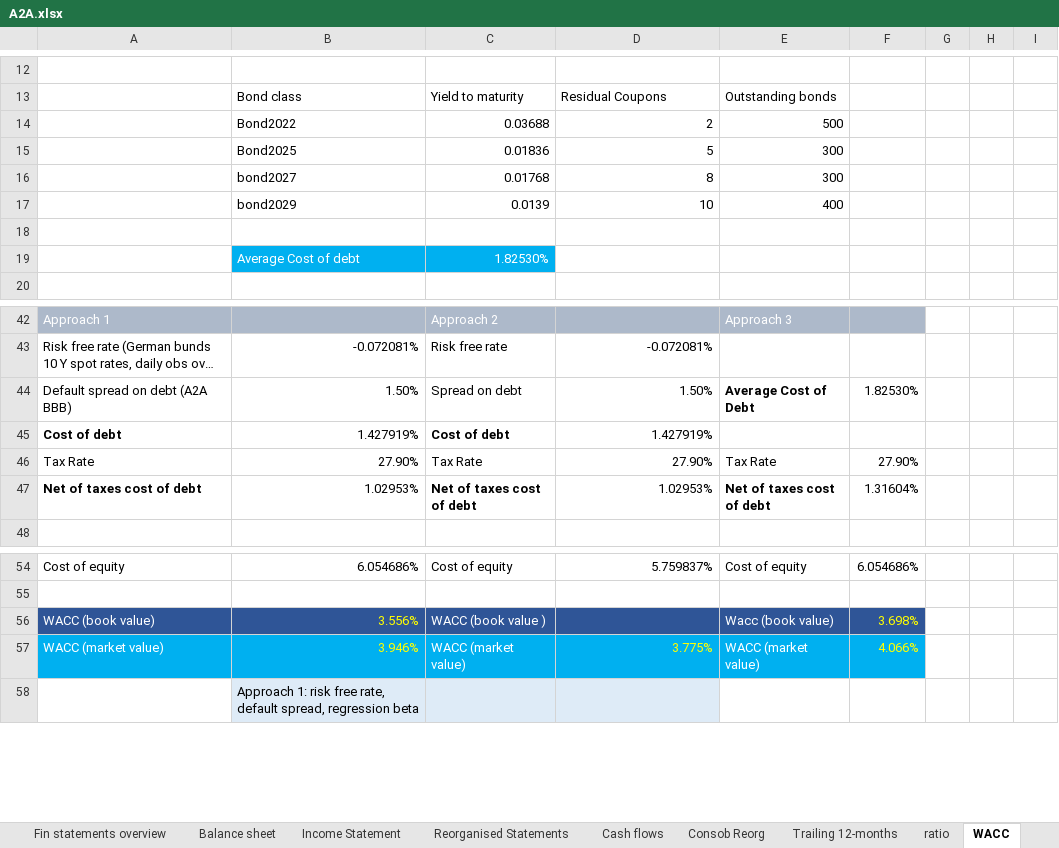
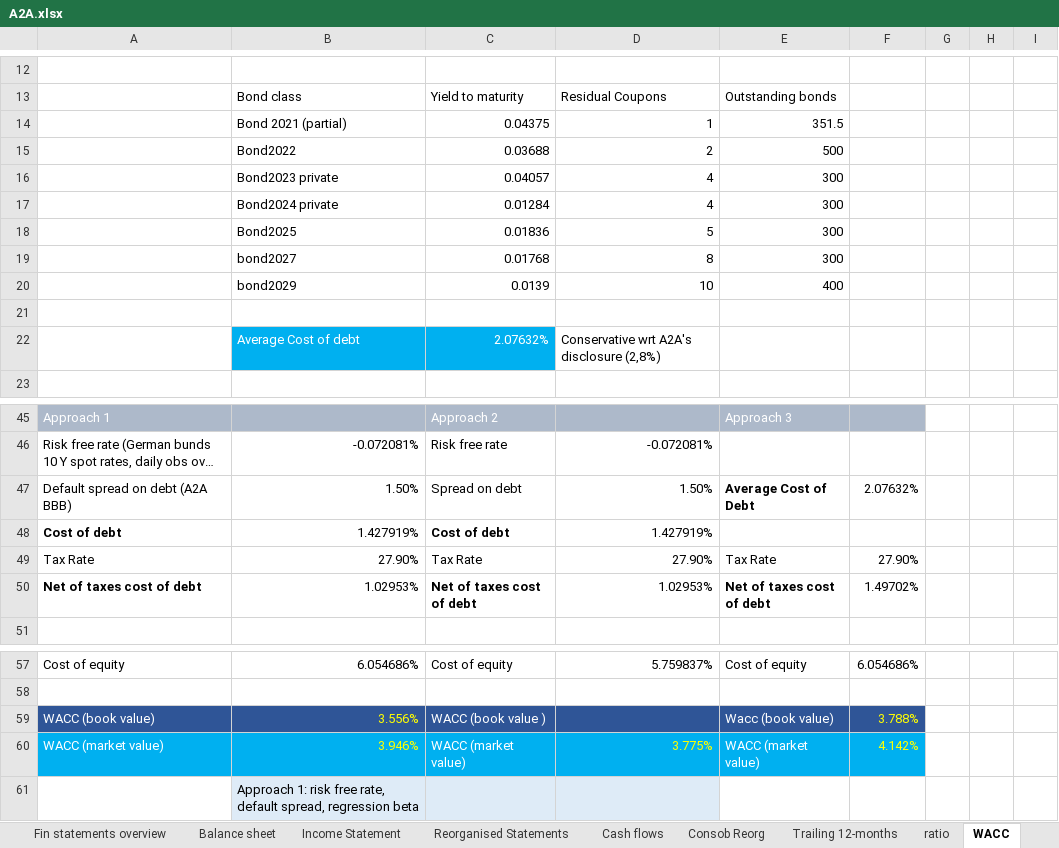
Before and after one commit to simonelucchesi/Corporate-project-, an Excel workbook: Project/Work in progress/A2A.xlsx, sheet WACC, drawn as a sheet; only a part is shown, gaps mark what is left out; long unchanged cells end in …; values as stored, in another font and other column widths than the file's, no borders; removed rows and columns are numbered as before the commit, all else as after; the diff names each change by its address in the sheet, - before the commit and + after, or states it on an @@ line.

Commit message:
Change in cost of debt

```diff
--- a/Project/Work in progress/A2A.xlsx (sheet WACC)
+++ b/Project/Work in progress/A2A.xlsx (sheet WACC)
+row 14:  | Bond 2021 (partial) | 0.04375 | 1 | 351.5
+row 16:  | Bond2023 private | 0.04057 | 4 | 300
+row 17:  | Bond2024 private | 0.01284 | 4 | 300
-row 19:  | Average Cost of debt | 1.82530%
+row 22:  | Average Cost of debt | 2.07632% | Conservative wrt A2A's disclosure (2,8%)
-F47: 1.82530%
+F47: 2.07632%
-F50: 1.31604%
+F50: 1.49702%
-F59: 3.698%
+F59: 3.788%
-F60: 4.066%
+F60: 4.142%
```
Also changed, not shown: sheet Forecasts Simo, formulas that keep their value, charts or pictures.
